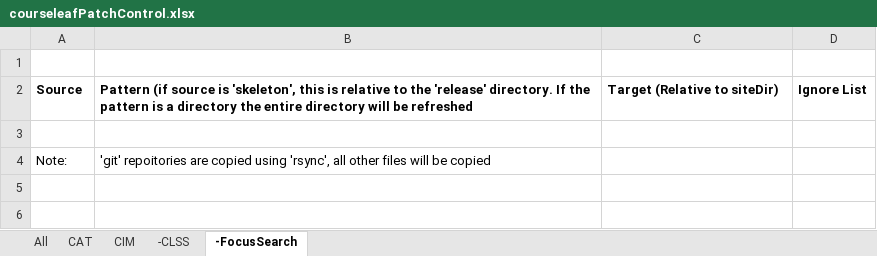
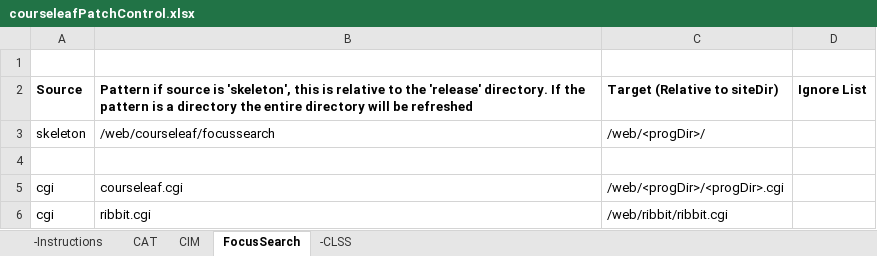
Before and after one commit to scudiero/tools, an Excel workbook: workbooks/courseleafPatchControl.xlsx, sheet FocusSearch, drawn as a sheet; values as stored, in another font and other column widths than the file's, no borders; removed rows and columns are numbered as before the commit, all else as after; the diff names each change by its address in the sheet, - before the commit and + after, or states it on an @@ line.

```diff
--- a/workbooks/courseleafPatchControl.xlsx (sheet FocusSearch)
+++ b/workbooks/courseleafPatchControl.xlsx (sheet FocusSearch)
-sheet tab: -FocusSearch
+sheet tab: FocusSearch
-sheet tab: All
+sheet tab: -Instructions
@@ sheet tab order changed: -Instructions | CAT | CIM | FocusSearch | -CLSS @@
-B2: Pattern (if source is…
+B2: Pattern if source is…
+row 3: skeleton | /web/courseleaf/focussearch | /web/<progDir>/
-row 4: Note: | 'git' repoitories are copied using 'rsync', all other files will be copied
+row 5: cgi | courseleaf.cgi | /web/<progDir>/<progDir>.cgi
+row 6: cgi | ribbit.cgi | /web/ribbit/ribbit.cgi
```
Also changed, not shown: sheet CAT, sheet CIM.
